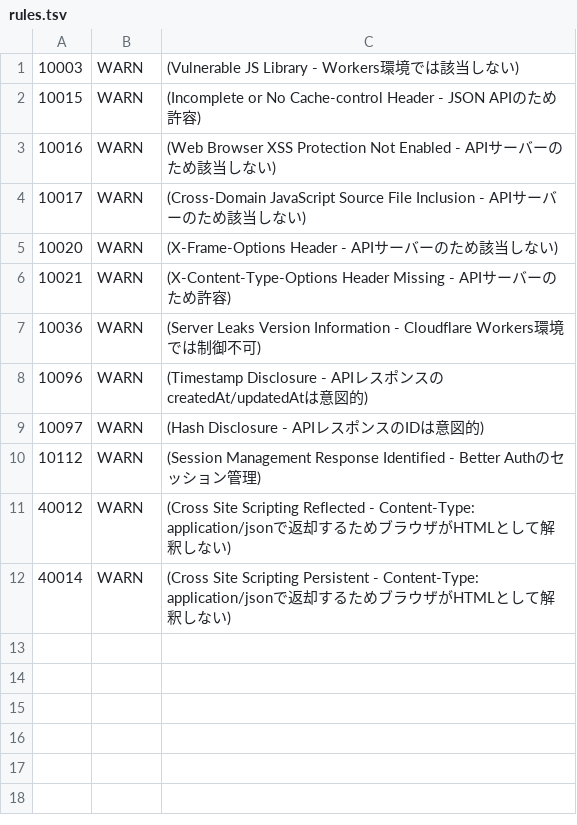
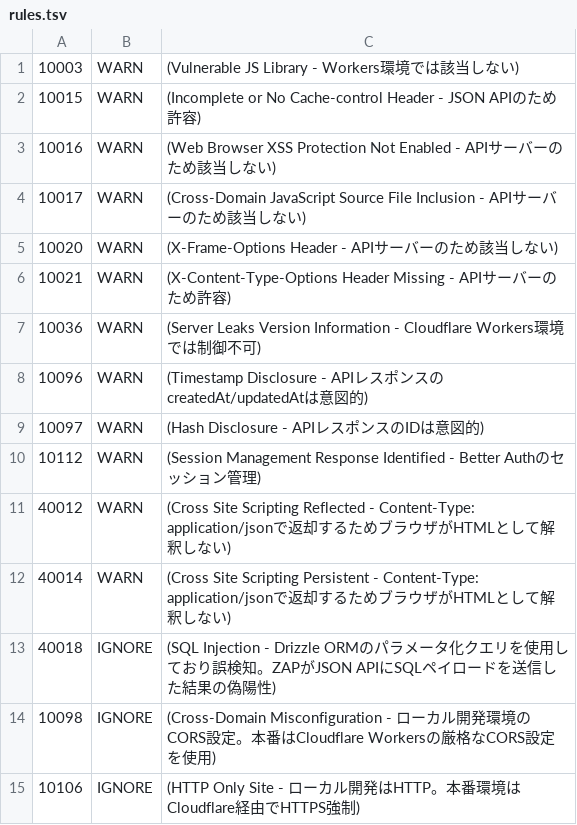
Before and after one commit to kirinnokubinagai/tech_clip, a TSV file: .zap/rules.tsv, drawn as a sheet.

```diff
--- a/.zap/rules.tsv
+++ b/.zap/rules.tsv
@@ -12 +12,4 @@
 40014	WARN	(Cross Site Scripting Persistent - Content-Type: application/jsonで返却するためブラウザがHTMLとして解釈しない)
+40018	IGNORE	(SQL Injection - Drizzle ORMのパラメータ化クエリを使用しており誤検知。ZAPがJSON APIにSQLペイロードを送信した結果の偽陽性)
+10098	IGNORE	(Cross-Domain Misconfiguration - ローカル開発環境のCORS設定。本番はCloudflare Workersの厳格なCORS設定を使用)
+10106	IGNORE	(HTTP Only Site - ローカル開発はHTTP。本番環境はCloudflare経由でHTTPS強制)
```
Also changed, not shown: 1 other file.
